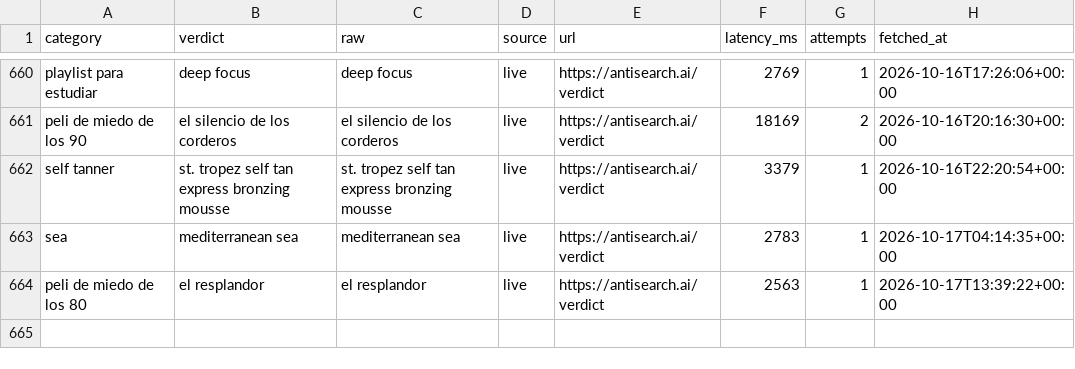
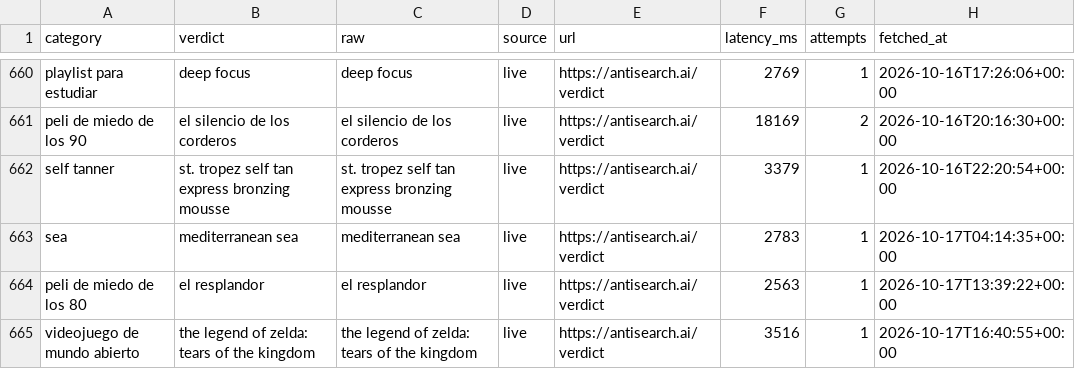
Before and after one commit to everfields/antisearch-automation, a CSV file: verdicts.csv, drawn as a sheet; only a part is shown, gaps mark what is left out; the diff names each change by its address in the sheet, - before the commit and + after, or states it on an @@ line.

```diff
--- a/verdicts.csv
+++ b/verdicts.csv
+row 665: videojuego de mundo abierto | the legend of zelda: tears of the kingdom | the legend of zelda: tears of the kingdom | live | https://antisearch.ai/verdict | 3516 | 1 | 2026-10-17T16:40:55+00:00
```
Also changed, not shown: posts.csv, 1 other file.
